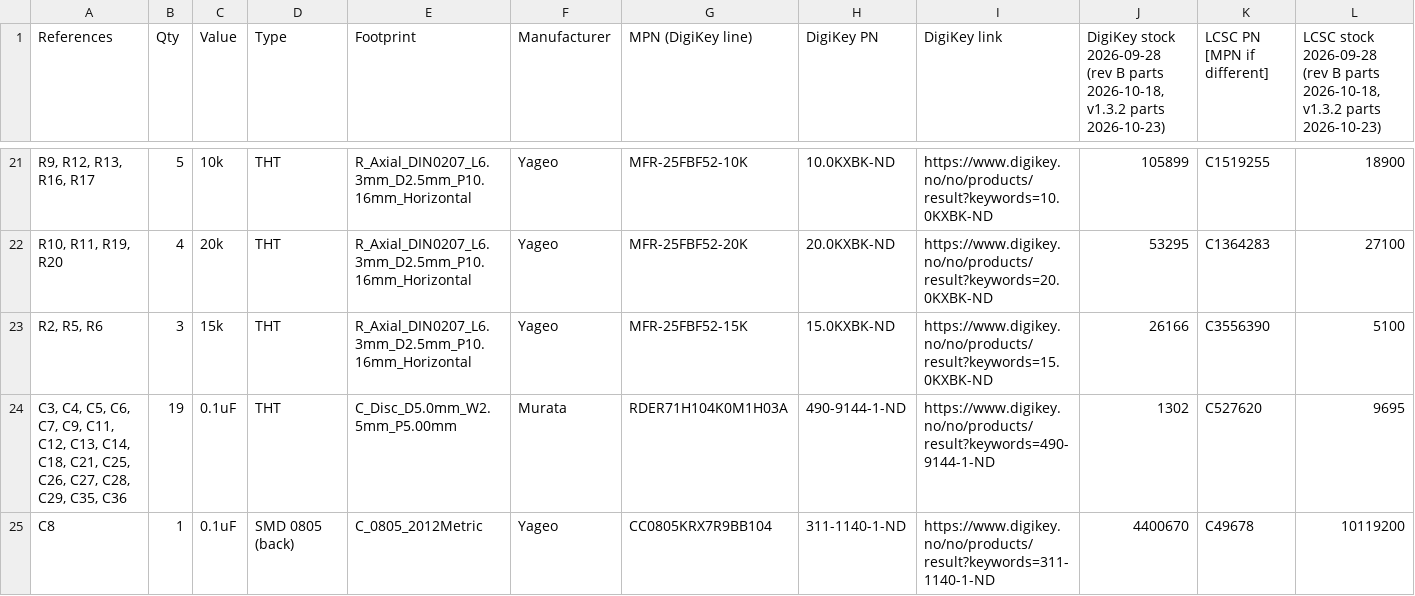
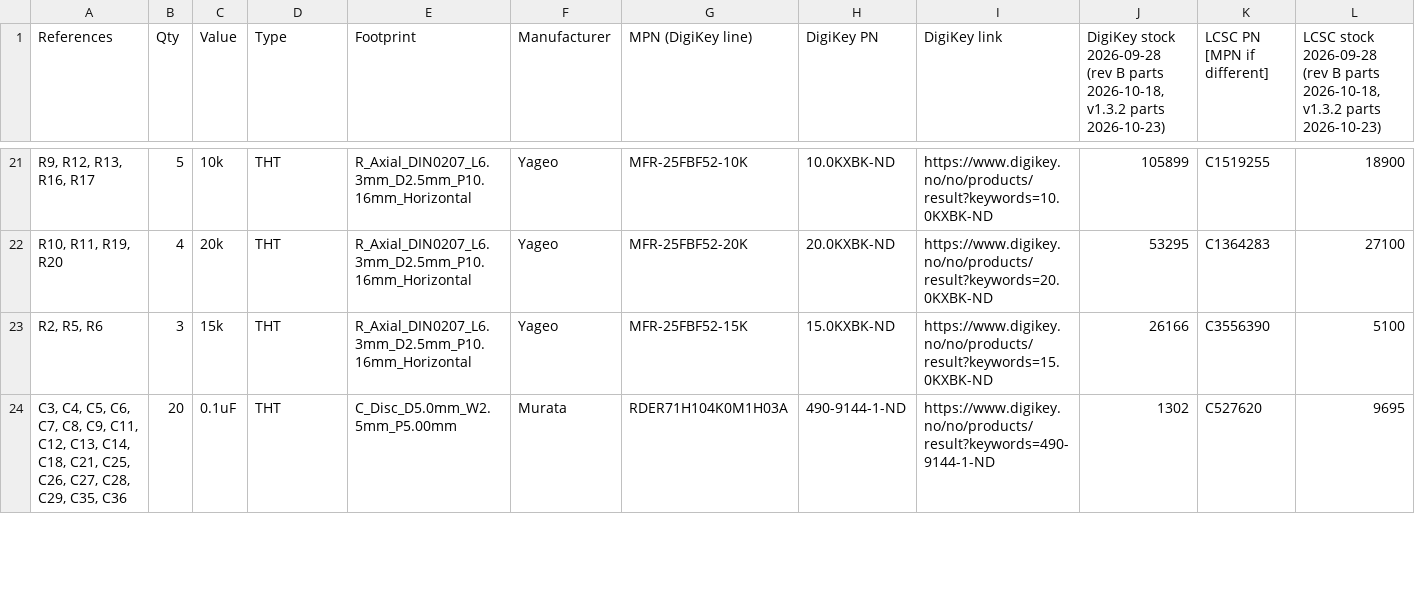
Before and after one commit to waagbo/picogus, a CSV file: hw-tht-v1.3.2/BOM-THT.csv, drawn as a sheet; only a part is shown, gaps mark what is left out; rows hold the shown columns only; the diff covers the shown part only; the diff names each change by its address in the sheet, - before the commit and + after, or states it on an @@ line.

```diff
--- a/hw-tht-v1.3.2/BOM-THT.csv
+++ b/hw-tht-v1.3.2/BOM-THT.csv
-A24 (References): …C6, C7, C9, C11,…
+A24 (References): …C6, C7, C8, C9, C11,…
-B24 (Qty): 19
+B24 (Qty): 20
-row 25: C8 | 1 | 0.1uF | SMD 0805 (back) | C_0805_2012Metric | Yageo | CC0805KRX7R9BB104 | 311-1140-1-ND | https://www.digikey.no/no/products/result?keywords=311-1140-1-ND | 4400670 | C49678 | 10119200
```
Also changed, not shown: 15 edited cells elsewhere in this file, hw-tht-v1.3.2/BOM-THT-digikey-upload-10x.csv, hw-tht-v1.3.2/BOM-THT-digikey-upload.csv, 13 other files.
